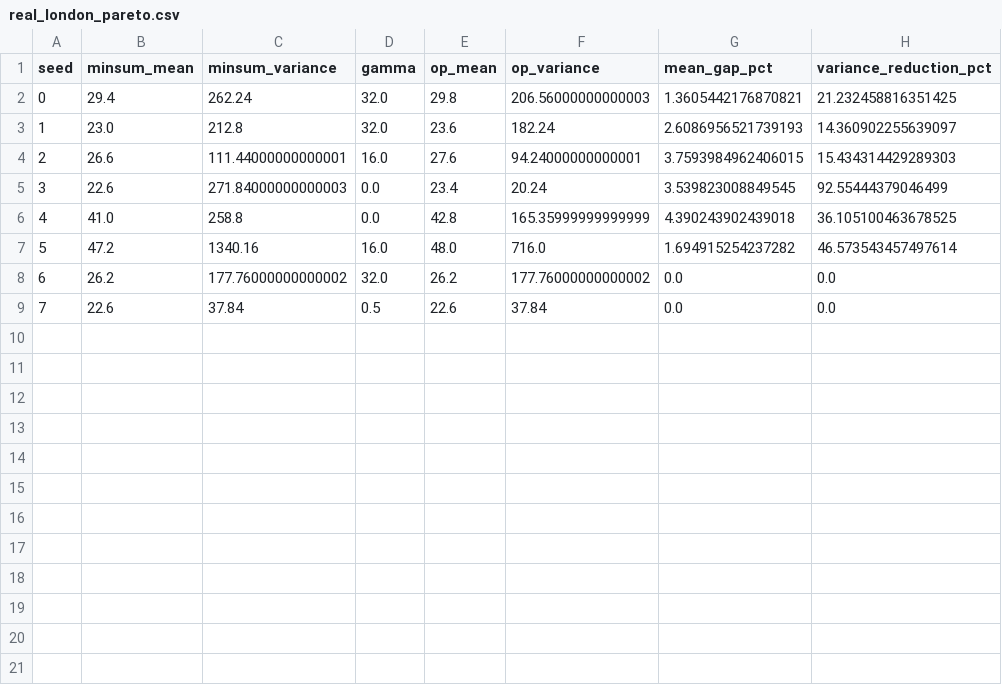
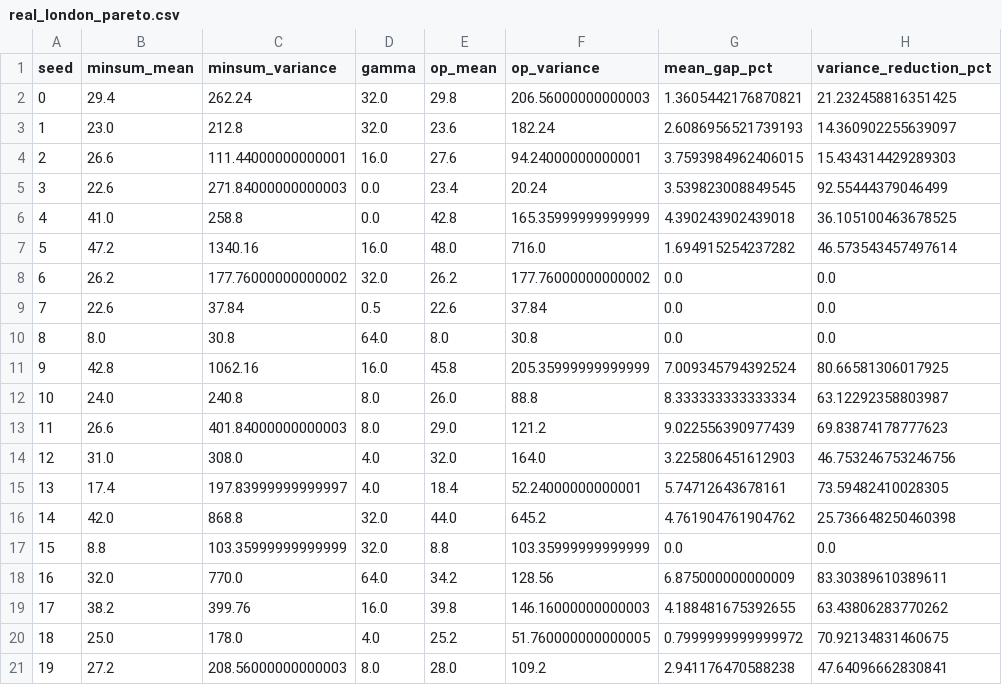
Before and after one commit to suppprith/fair-multimodal-meeting-points, a CSV file: outputs/real_london_pareto.csv, drawn as a sheet; the diff names each change by its address in the sheet, - before the commit and + after, or states it on an @@ line.

```diff
--- a/outputs/real_london_pareto.csv
+++ b/outputs/real_london_pareto.csv
+row 10: 8 | 8.0 | 30.8 | 64.0 | 8.0 | 30.8 | 0.0 | 0.0
+row 11: 9 | 42.8 | 1062.16 | 16.0 | 45.8 | 205.35999999999999 | 7.009345794392524 | 80.66581306017925
+row 12: 10 | 24.0 | 240.8 | 8.0 | 26.0 | 88.8 | 8.333333333333334 | 63.12292358803987
+row 13: 11 | 26.6 | 401.84000000000003 | 8.0 | 29.0 | 121.2 | 9.022556390977439 | 69.83874178777623
+row 14: 12 | 31.0 | 308.0 | 4.0 | 32.0 | 164.0 | 3.225806451612903 | 46.753246753246756
+row 15: 13 | 17.4 | 197.83999999999997 | 4.0 | 18.4 | 52.24000000000001 | 5.74712643678161 | 73.59482410028305
+row 16: 14 | 42.0 | 868.8 | 32.0 | 44.0 | 645.2 | 4.761904761904762 | 25.736648250460398
+row 17: 15 | 8.8 | 103.35999999999999 | 32.0 | 8.8 | 103.35999999999999 | 0.0 | 0.0
+row 18: 16 | 32.0 | 770.0 | 64.0 | 34.2 | 128.56 | 6.875000000000009 | 83.30389610389611
+row 19: 17 | 38.2 | 399.76 | 16.0 | 39.8 | 146.16000000000003 | 4.188481675392655 | 63.43806283770262
+row 20: 18 | 25.0 | 178.0 | 4.0 | 25.2 | 51.760000000000005 | 0.7999999999999972 | 70.92134831460675
+row 21: 19 | 27.2 | 208.56000000000003 | 8.0 | 28.0 | 109.2 | 2.941176470588238 | 47.64096662830841
```
Also changed, not shown: 6 other files.
